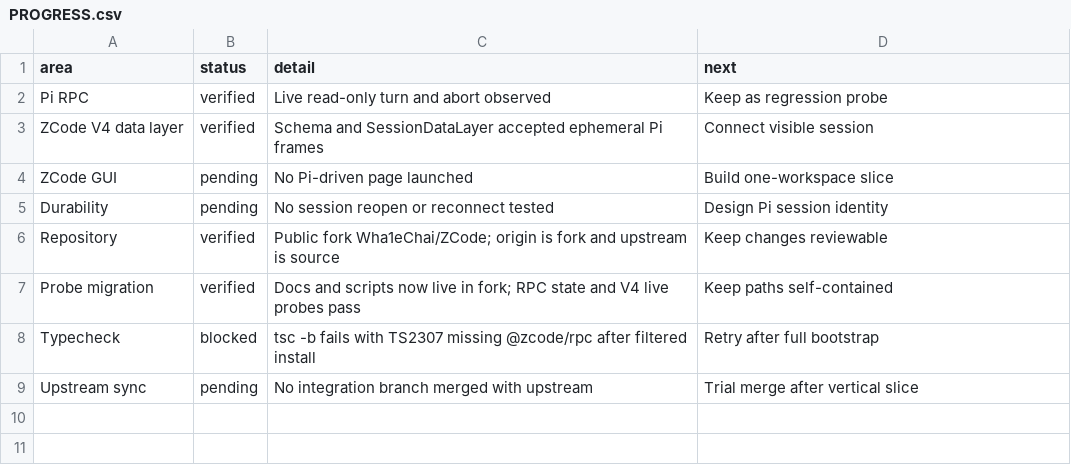
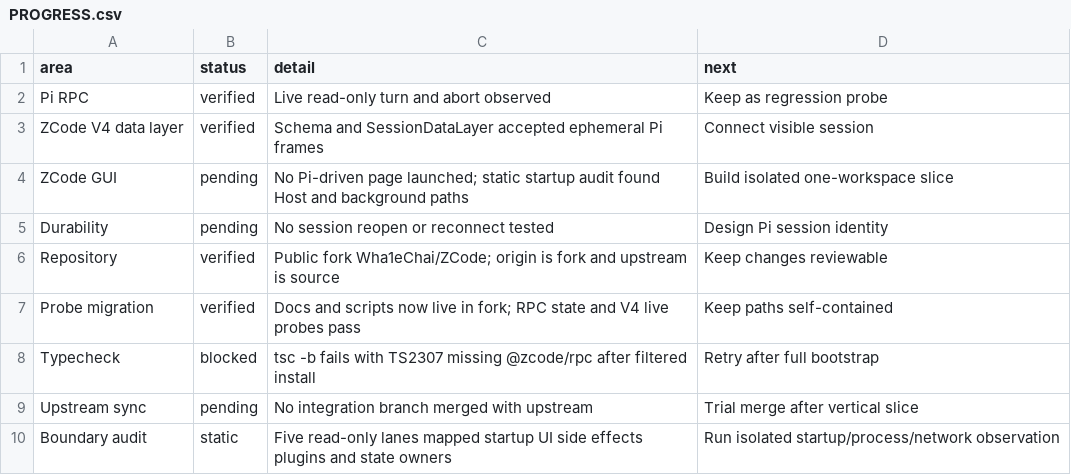
Before and after one commit to Wha1eChai/ZCode, a CSV file: docs/pi-integration/PROGRESS.csv, drawn as a sheet.

Commit message:
docs: record Pi and ZCode boundary audit

```diff
--- a/docs/pi-integration/PROGRESS.csv
+++ b/docs/pi-integration/PROGRESS.csv
@@ -3,3 +3,3 @@ Pi RPC,verified,Live read-only turn and abort observed,Keep as regression probe
 ZCode V4 data layer,verified,Schema and SessionDataLayer accepted ephemeral Pi frames,Connect visible session
-ZCode GUI,pending,No Pi-driven page launched,Build one-workspace slice
+ZCode GUI,pending,No Pi-driven page launched; static startup audit found Host and background paths,Build isolated one-workspace slice
 Durability,pending,No session reopen or reconnect tested,Design Pi session identity
@@ -9 +9,2 @@ Typecheck,blocked,tsc -b fails with TS2307 missing @zcode/rpc after filtered ins
 Upstream sync,pending,No integration branch merged with upstream,Trial merge after vertical slice
+Boundary audit,static,Five read-only lanes mapped startup UI side effects plugins and state owners,Run isolated startup/process/network observation
```
Also changed, not shown: docs/pi-integration/HISTORY.csv, 3 other files.
